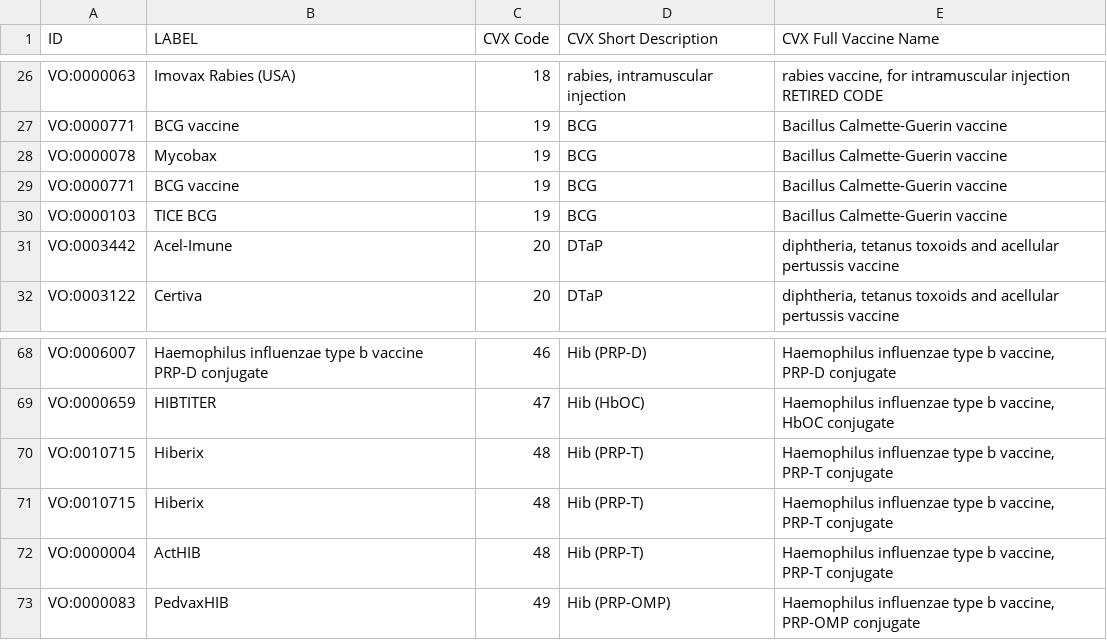
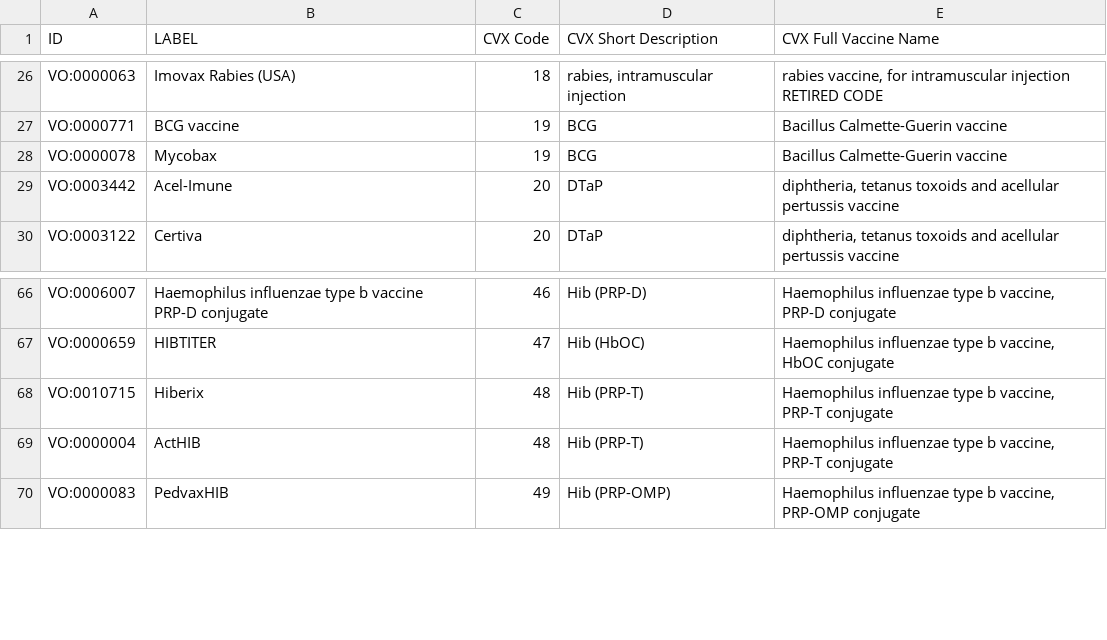
Before and after one commit to vaccineontology/VO, a CSV file: src/templates/vo_CVX_code.csv, drawn as a sheet; only a part is shown, gaps mark what is left out; the diff names each change by its address in the sheet, - before the commit and + after, or states it on an @@ line.

```diff
--- a/src/templates/vo_CVX_code.csv
+++ b/src/templates/vo_CVX_code.csv
-row 29: VO:0000771 | BCG vaccine | 19 | BCG | Bacillus Calmette-Guerin vaccine
-row 30: VO:0000103 | TICE BCG | 19 | BCG | Bacillus Calmette-Guerin vaccine
-row 70: VO:0010715 | Hiberix | 48 | Hib (PRP-T) | Haemophilus influenzae type b vaccine, PRP-T conjugate
```
Also changed, not shown: src/templates/cancer_vaccine.csv, 2 other files.
